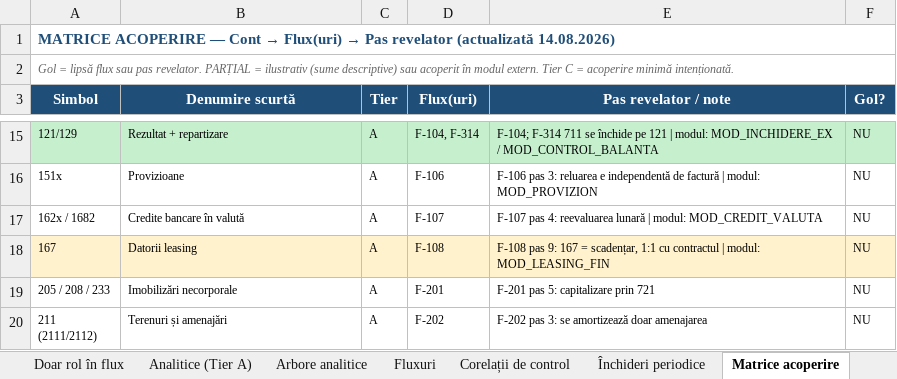
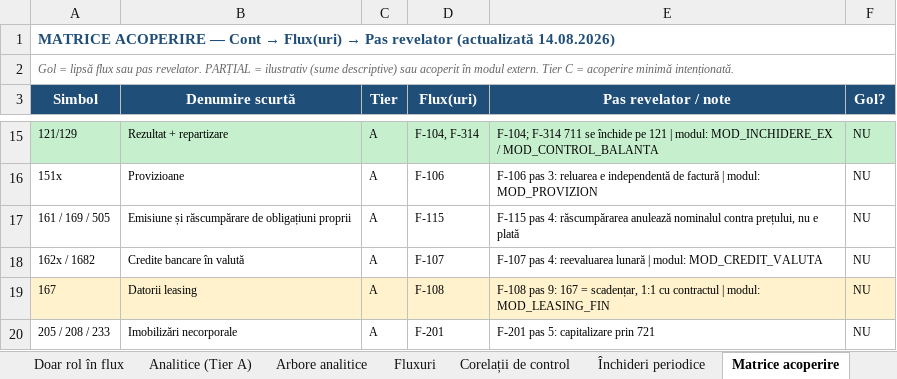
Before and after one commit to lucapaguroidea-ops/9LIFE_CURSCONTA, an Excel workbook: dist/Plan_de_conturi_ROL_Analitice_Fluxuri_SAGA.xlsx, sheet Matrice acoperire, drawn as a sheet; only a part is shown, gaps mark what is left out; the shorter side is filled out with more unchanged rows; values as stored, in another font and other column widths than the file's, no borders; the diff names each change by its address in the sheet, - before the commit and + after, or states it on an @@ line.

```diff
--- a/dist/Plan_de_conturi_ROL_Analitice_Fluxuri_SAGA.xlsx (sheet Matrice acoperire)
+++ b/dist/Plan_de_conturi_ROL_Analitice_Fluxuri_SAGA.xlsx (sheet Matrice acoperire)
+row 17: 161 / 169 / 505 | Emisiune și răscumpărare de obligațiuni proprii | A | F-115 | F-115 pas 4: răscumpărarea anulează nominalul contra prețului, nu e plată | NU
```
Also changed, not shown: sheet Fluxuri, sheet Plan de conturi, sheet Legendă, sheet Istoric, sheet Întrebări deschise, dist/Module_Declarative_Fluxuri.xlsx, dist/pachet/1-plan-de-conturi.xlsx, 28 other files.
